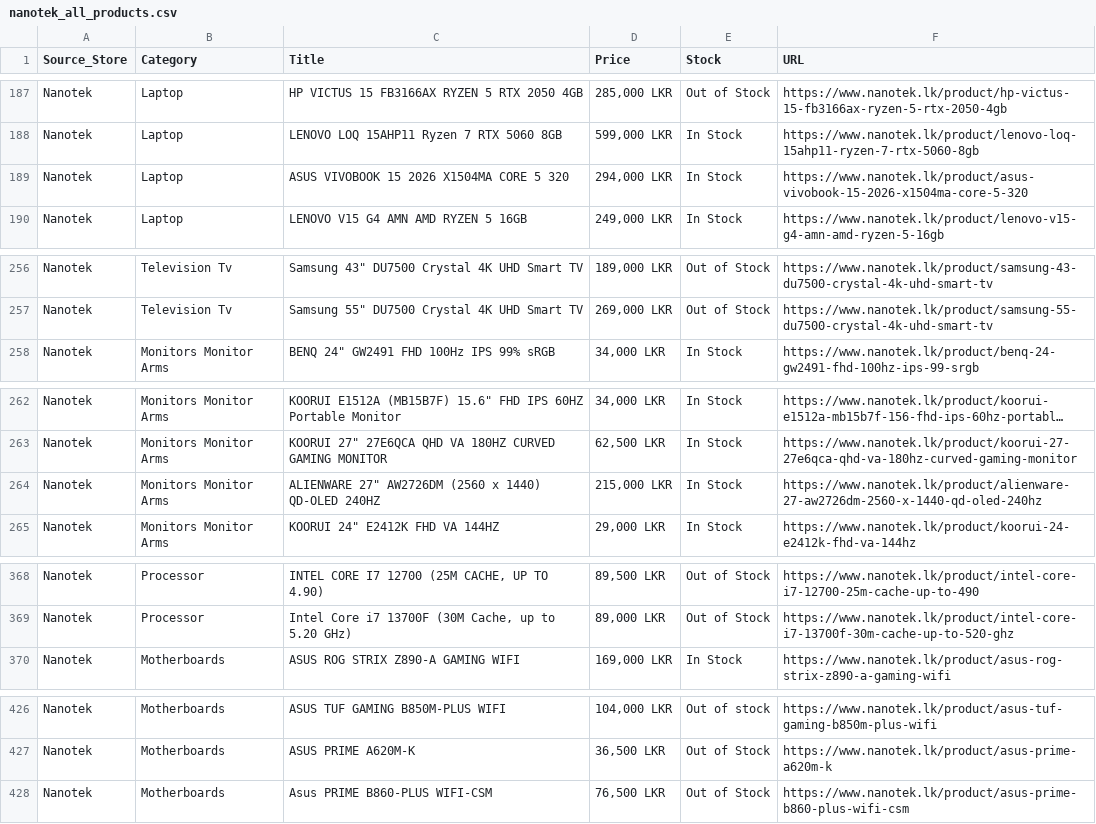
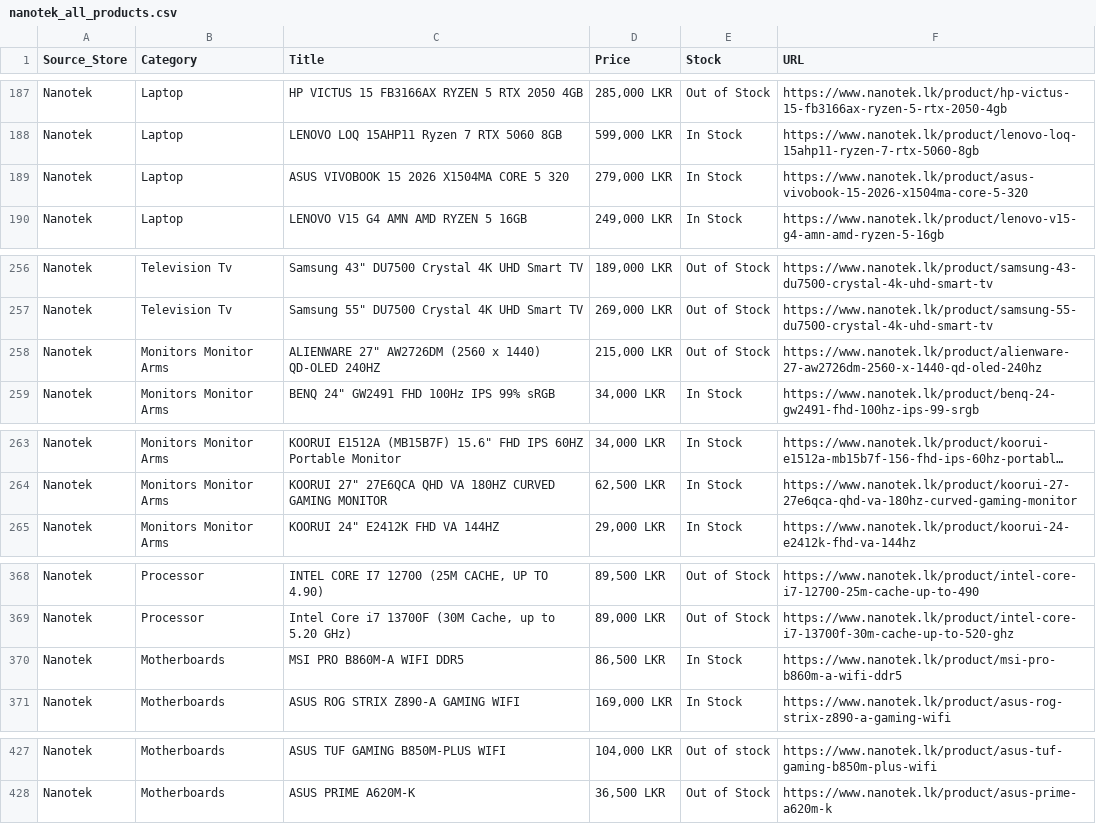
Before and after one commit to ChalanaDilshan/rig-recon, a CSV file: data/raw/nanotek_all_products.csv, drawn as a sheet; only a part is shown, gaps mark what is left out; long unchanged cells end in …; removed rows and columns are numbered as before the commit, all else as after; the diff names each change by its address in the sheet, - before the commit and + after, or states it on an @@ line.

```diff
--- a/data/raw/nanotek_all_products.csv
+++ b/data/raw/nanotek_all_products.csv
-D189 (Price): 294,000 LKR
+D189 (Price): 279,000 LKR
+row 258: Nanotek | Monitors Monitor Arms | ALIENWARE 27" AW2726DM (2560 x 1440) QD-OLED 240HZ | 215,000 LKR | Out of Stock | https://www.nanotek.lk/product/alienware-27-aw2726dm-2560-x-1440-qd-oled-240hz
-row 264: Nanotek | Monitors Monitor Arms | ALIENWARE 27" AW2726DM (2560 x 1440) QD-OLED 240HZ | 215,000 LKR | In Stock | https://www.nanotek.lk/product/alienware-27-aw2726dm-2560-x-1440-qd-oled-240hz
+row 370: Nanotek | Motherboards | MSI PRO B860M-A WIFI DDR5 | 86,500 LKR | In Stock | https://www.nanotek.lk/product/msi-pro-b860m-a-wifi-ddr5
-row 428: Nanotek | Motherboards | Asus PRIME B860-PLUS WIFI-CSM | 76,500 LKR | Out of Stock | https://www.nanotek.lk/product/asus-prime-b860-plus-wifi-csm
```
Also changed, not shown: 6 other files.
